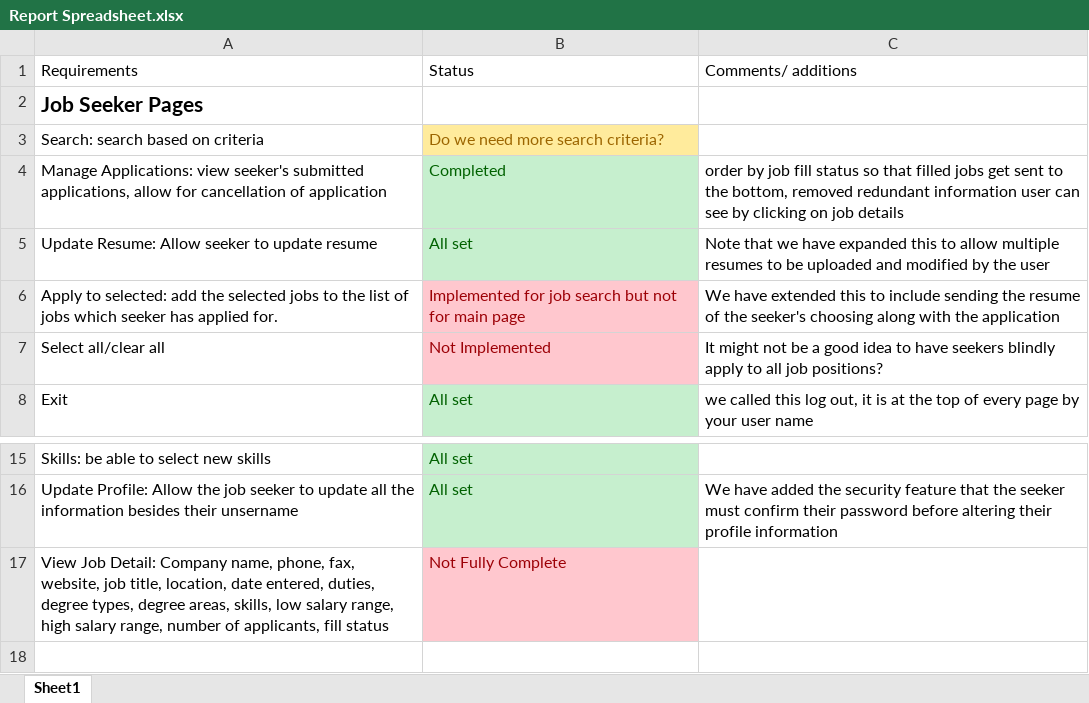
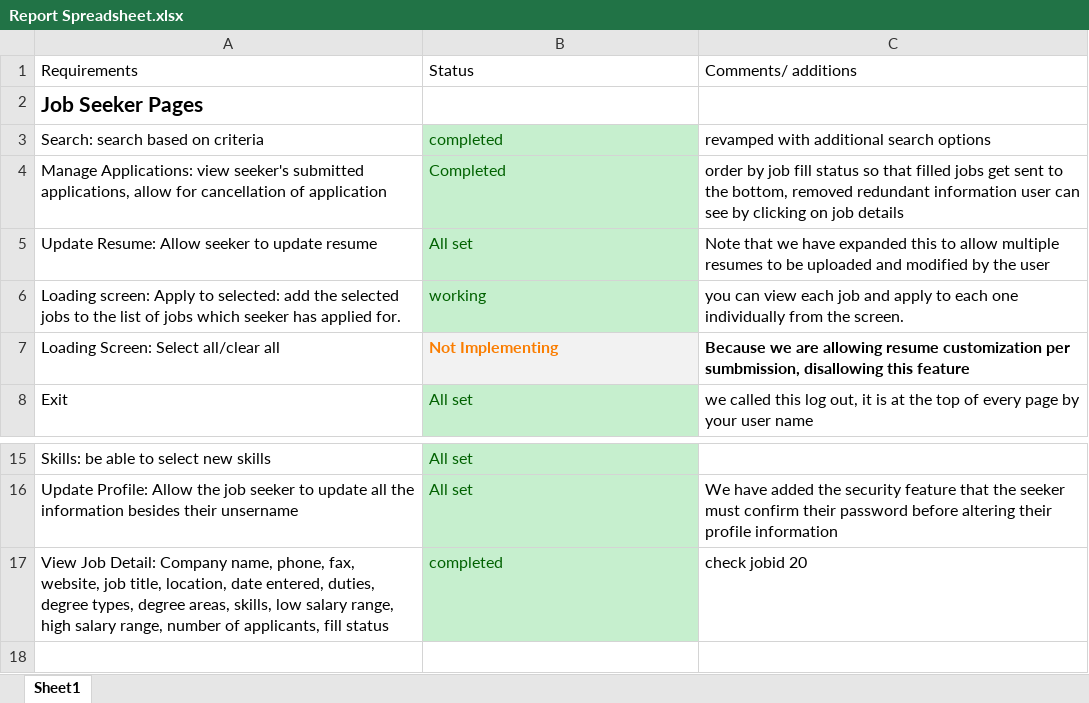
Before and after one commit to marcus-li/htdocs, an Excel workbook: Reports_Documentation/Report Spreadsheet.xlsx, sheet Sheet1, drawn as a sheet; only a part is shown, gaps mark what is left out; values as stored, in another font and other column widths than the file's, no borders; removed rows and columns are numbered as before the commit, all else as after; the diff names each change by its address in the sheet, - before the commit and + after, or states it on an @@ line.

Commit message:
Seeker complete

```diff
--- a/Reports_Documentation/Report Spreadsheet.xlsx (sheet Sheet1)
+++ b/Reports_Documentation/Report Spreadsheet.xlsx (sheet Sheet1)
-B3: Do we need more search criteria?
+B3: completed
@@ B3 fill: #FFEB9C → #C6EFCE, text colour: #9C6500 → #006100 @@
-C3: (empty)
+C3: revamped with additional search options
-row 6: Apply to selected: add the selected jobs to the list of jobs which seeker has applied for. | Implemented for job search but not for main page | We have extended this to include sending the resume of the seeker's choosing along with the application
-row 7: Select all/clear all | Not Implemented | It might not be a good idea to have seekers blindly apply to all job positions?
+row 6: Loading screen: Apply to selected: add the selected jobs to the list of jobs which seeker has applied for. | working | you can view each job and apply to each one individually from the screen.
+row 7: Loading Screen: Select all/clear all | Not Implementing | Because we are allowing resume customization per sumbmission, disallowing this feature
-B17: Not Fully Complete
+B17: completed
@@ B17 fill: #FFC7CE → #C6EFCE, text colour: #9C0006 → #006100 @@
-C17: (empty)
+C17: check jobid 20
```
